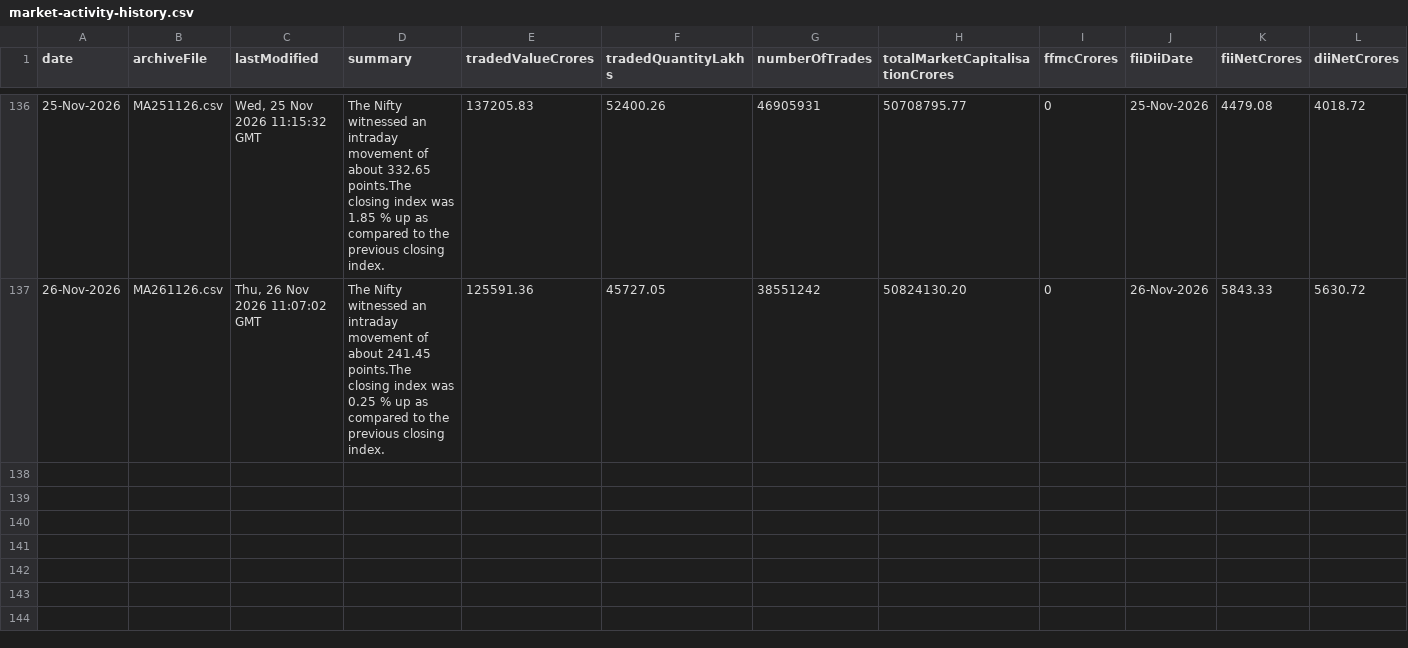
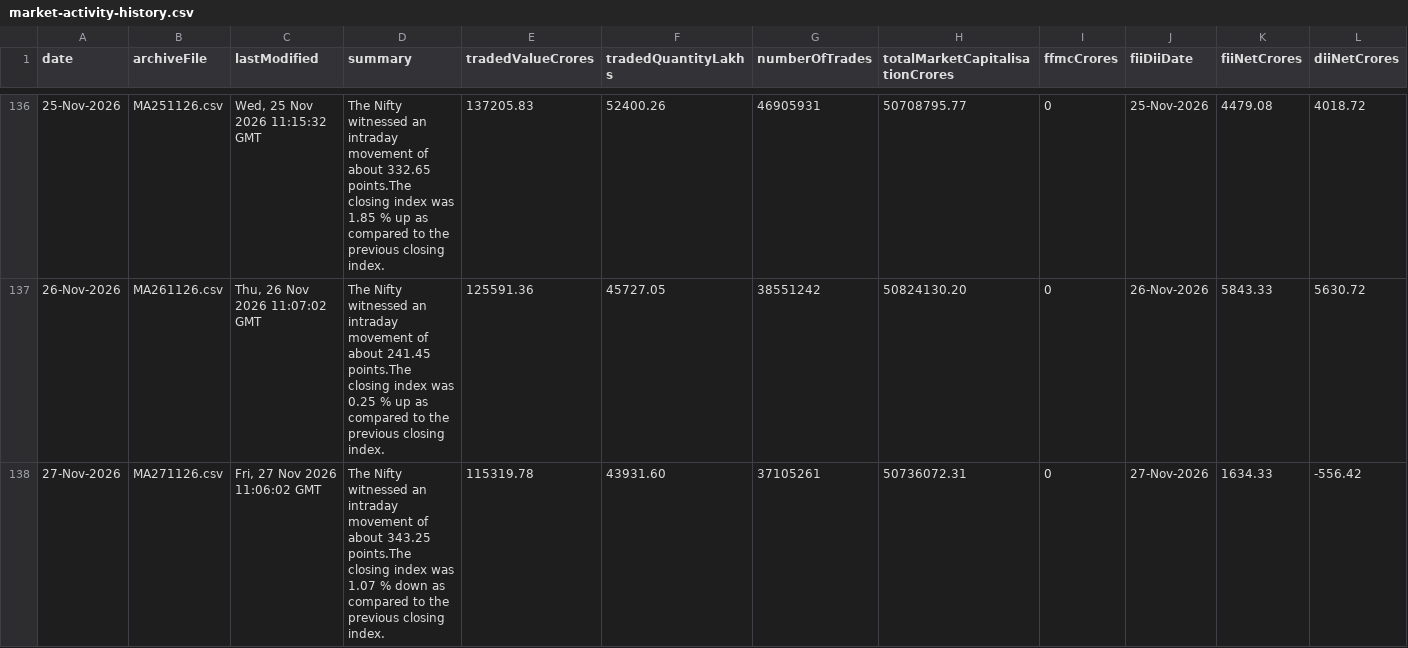
Before and after one commit to shivaraj-arch/niftyanalytica, a CSV file: data/market-activity-history.csv, drawn as a sheet; only a part is shown, gaps mark what is left out; the diff names each change by its address in the sheet, - before the commit and + after, or states it on an @@ line.

```diff
--- a/data/market-activity-history.csv
+++ b/data/market-activity-history.csv
+row 138: 27-Nov-2026 | MA271126.csv | Fri, 27 Nov 2026 11:06:02 GMT | The Nifty witnessed an intraday movement of about 343.25 points.The closing index was 1.07 % down as compared to the previous closing index. | 115319.78 | 43931.60 | 37105261 | 50736072.31 | 0 | 27-Nov-2026 | 1634.33 | -556.42
```
Also changed, not shown: data/index-summary-history.csv, 2 other files.
